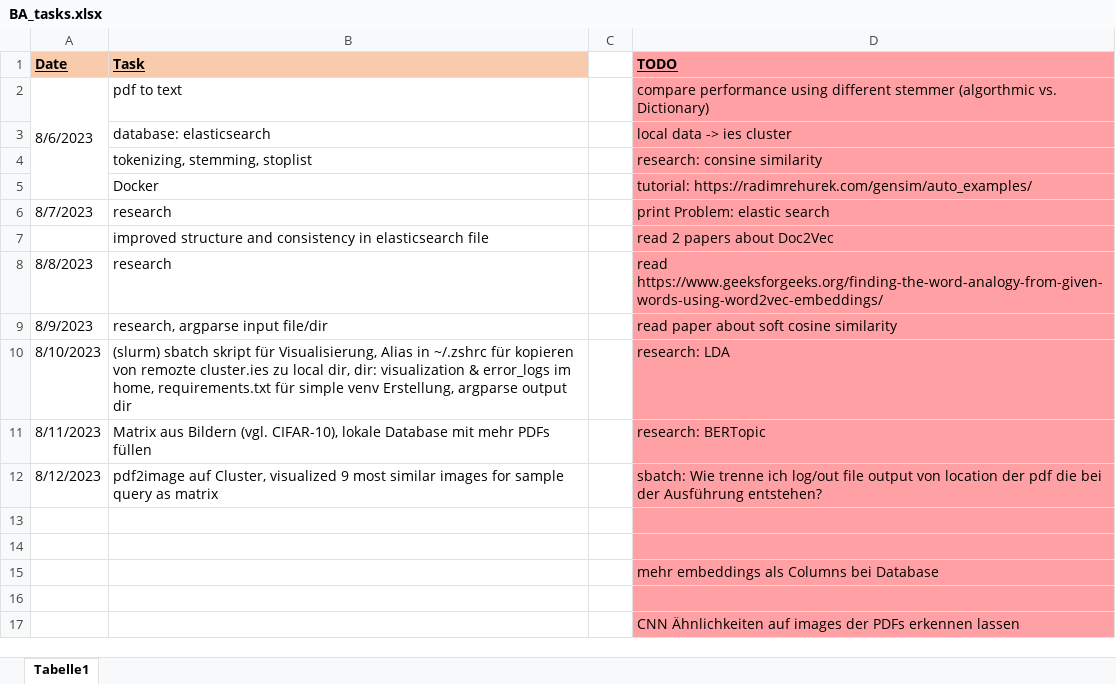
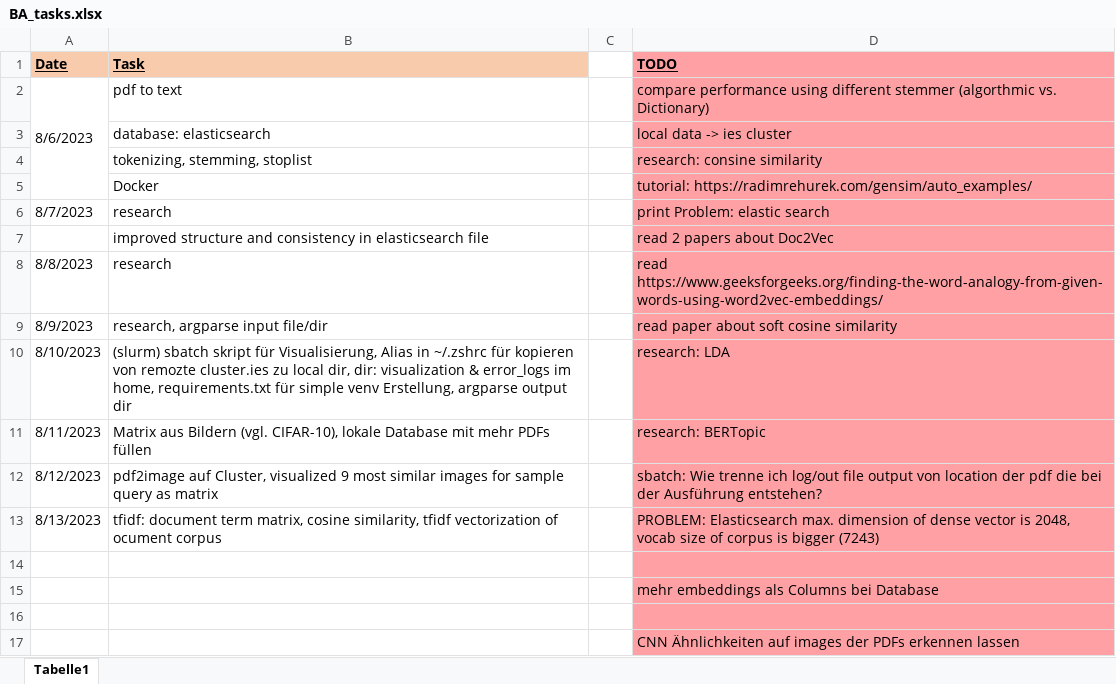
Before and after one commit to KlaraGtknst/topic-analysis-text-data, an Excel workbook: BA_tasks.xlsx, sheet Tabelle1, drawn as a sheet; values as stored, in another font and other column widths than the file's, no borders; the diff names each change by its address in the sheet, - before the commit and + after, or states it on an @@ line.

Commit message:
fix: commented tfidf: max dense vector< vocab size

```diff
--- a/BA_tasks.xlsx (sheet Tabelle1)
+++ b/BA_tasks.xlsx (sheet Tabelle1)
-row 13: (empty)
+row 13: 8/13/2023 | tfidf: document term matrix, cosine similarity, tfidf vectorization of ocument corpus |  | PROBLEM: Elasticsearch max. dimension of dense vector is 2048, vocab size of corpus is bigger (7243)
```
Also changed, not shown: 2 other files.
